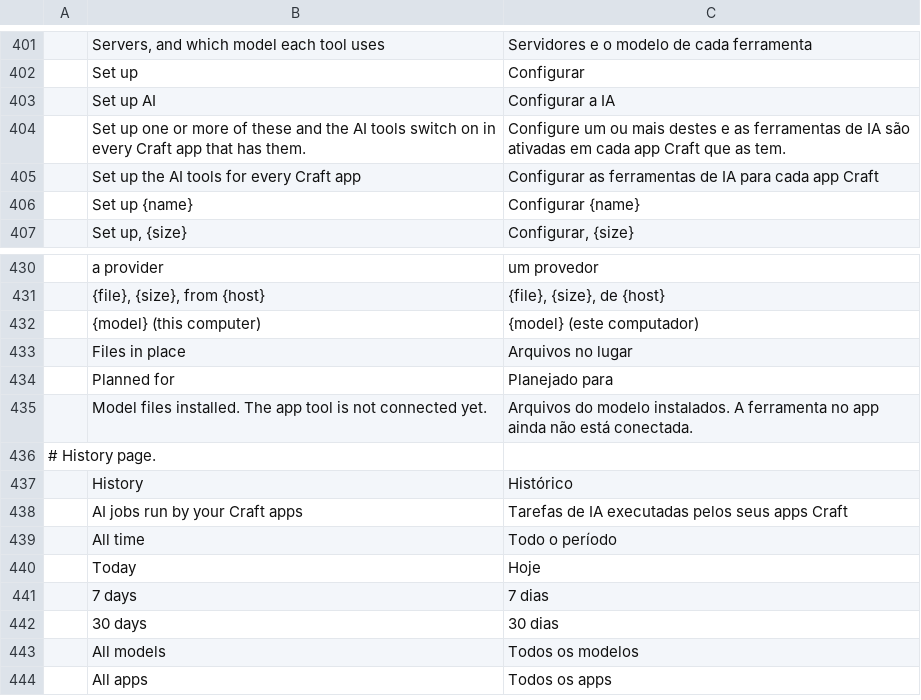
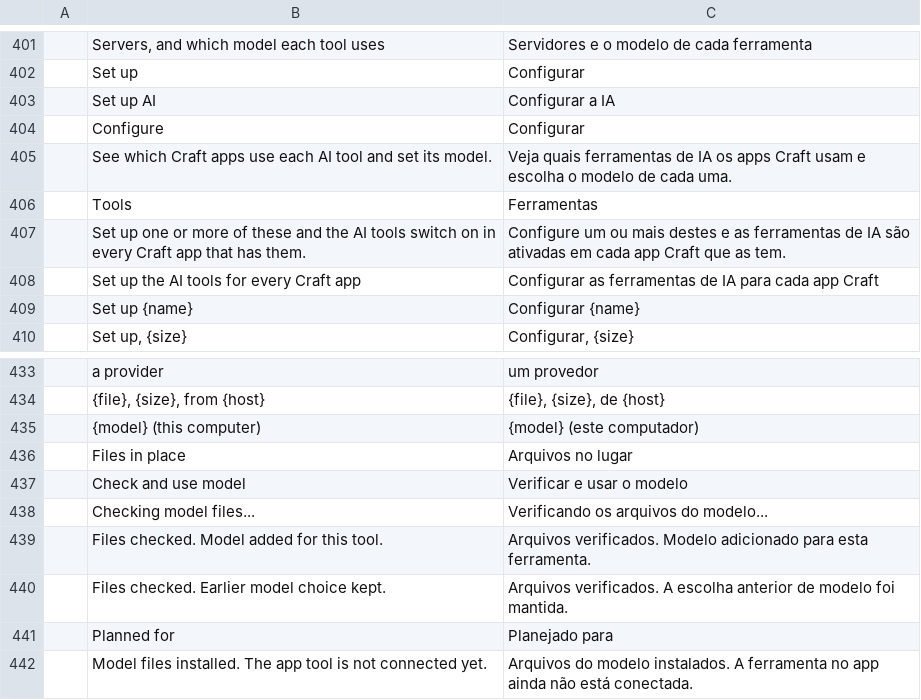
Before and after one commit to Jeremy8776/craft-launcher, a TSV file: crates/ui-egui/src/i18n/pt-BR.tsv, drawn as a sheet; only a part is shown, gaps mark what is left out; the shorter side is filled out with more unchanged rows; the diff covers the shown part only; the diff names each change by its address in the sheet, - before the commit and + after, or states it on an @@ line.

```diff
--- a/crates/ui-egui/src/i18n/pt-BR.tsv
+++ b/crates/ui-egui/src/i18n/pt-BR.tsv
+row 404:  | Configure | Configurar
+row 405:  | See which Craft apps use each AI tool and set its model. | Veja quais ferramentas de IA os apps Craft usam e escolha o modelo de cada uma.
+row 406:  | Tools | Ferramentas
+row 437:  | Check and use model | Verificar e usar o modelo
+row 438:  | Checking model files... | Verificando os arquivos do modelo...
+row 439:  | Files checked. Model added for this tool. | Arquivos verificados. Modelo adicionado para esta ferramenta.
+row 440:  | Files checked. Earlier model choice kept. | Arquivos verificados. A escolha anterior de modelo foi mantida.
```
Also changed, not shown: 74 added rows elsewhere in this file, crates/ui-egui/src/i18n/ru.tsv, crates/ui-egui/src/i18n/zh-CN.tsv, 42 other files.
